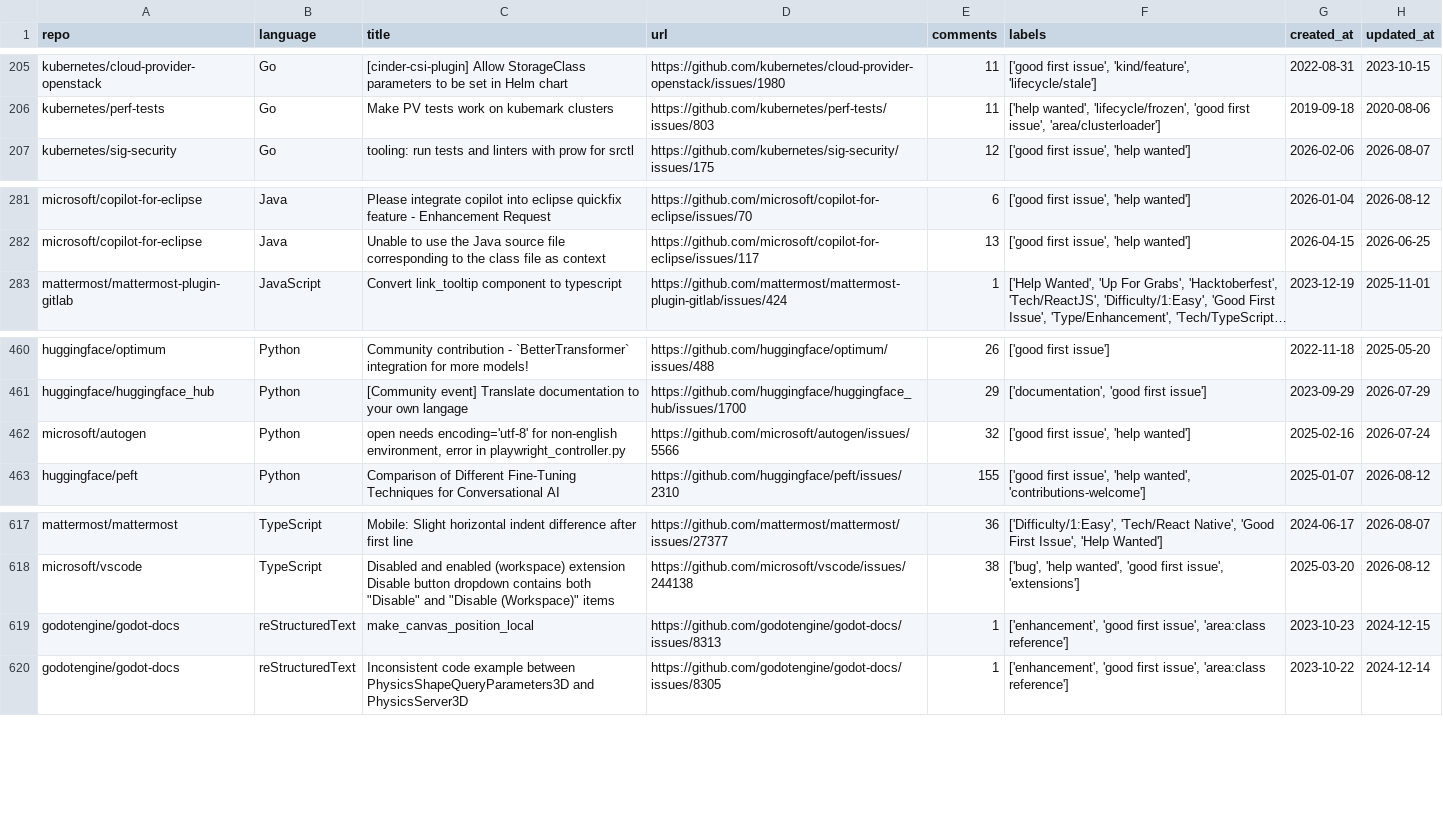
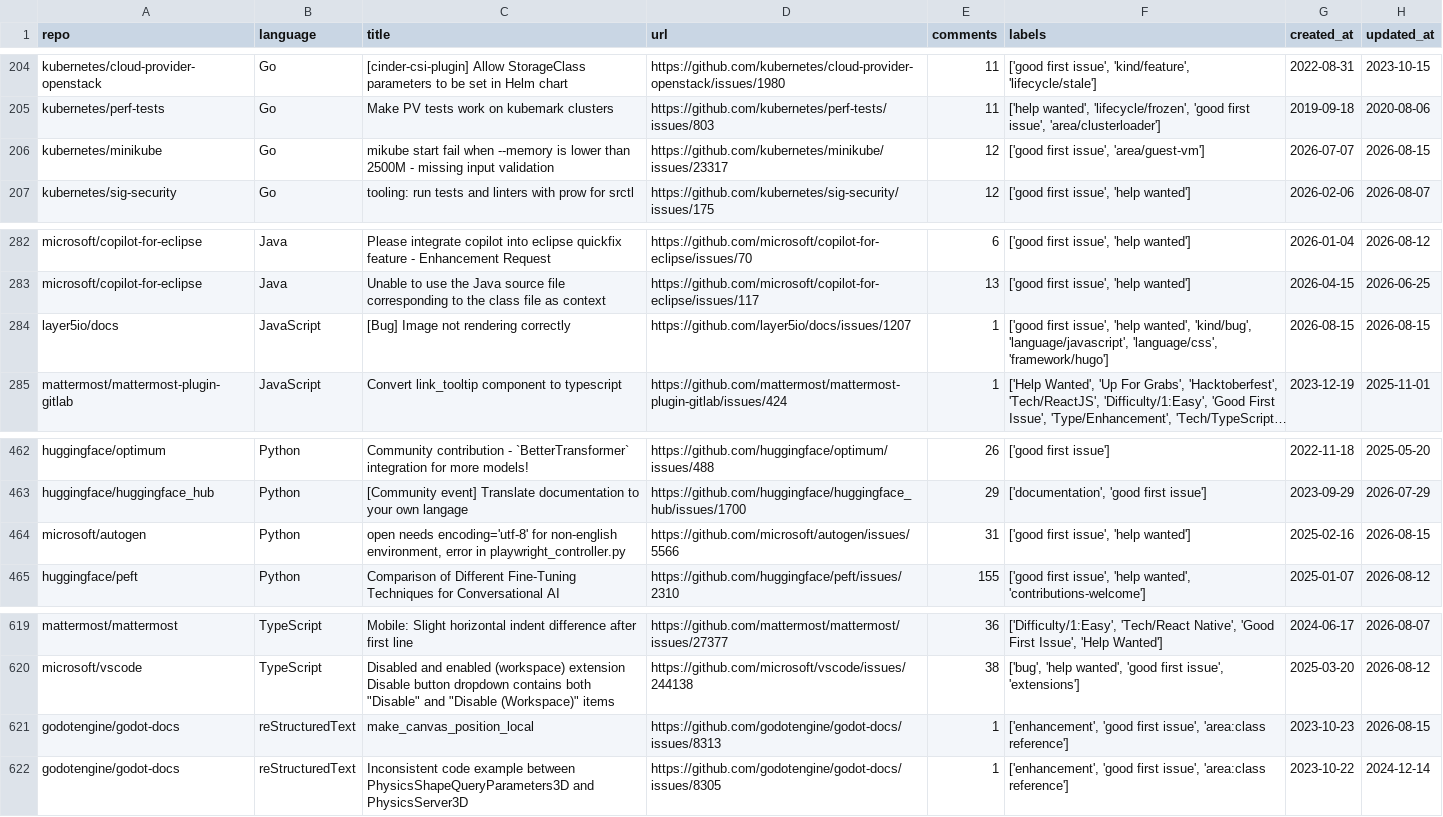
Before and after one commit to drkrillo/good-first-issues, a CSV file: good_first_issues.csv, drawn as a sheet; only a part is shown, gaps mark what is left out; long unchanged cells end in …; addresses are those after the commit; the diff covers the shown part only; the diff names each change by its address in the sheet, - before the commit and + after, or states it on an @@ line.

```diff
--- a/good_first_issues.csv
+++ b/good_first_issues.csv
+row 206: kubernetes/minikube | Go | mikube start fail when --memory is lower than 2500M - missing input validation | https://github.com/kubernetes/minikube/issues/23317 | 12 | ['good first issue', 'area/guest-vm'] | 2026-07-07 | 2026-08-15
+row 284: layer5io/docs | JavaScript | [Bug] Image not rendering correctly | https://github.com/layer5io/docs/issues/1207 | 1 | ['good first issue', 'help wanted', 'kind/bug', 'language/javascript', 'language/css', 'framework/hugo'] | 2026-08-15 | 2026-08-15
-E464 (comments): 32
+E464 (comments): 31
-H464 (updated_at): 2026-07-24
+H464 (updated_at): 2026-08-15
-H621 (updated_at): 2024-12-15
+H621 (updated_at): 2026-08-15
```
Also changed, not shown: 6 added rows and 6 removed rows elsewhere in this file, 1 other file.
